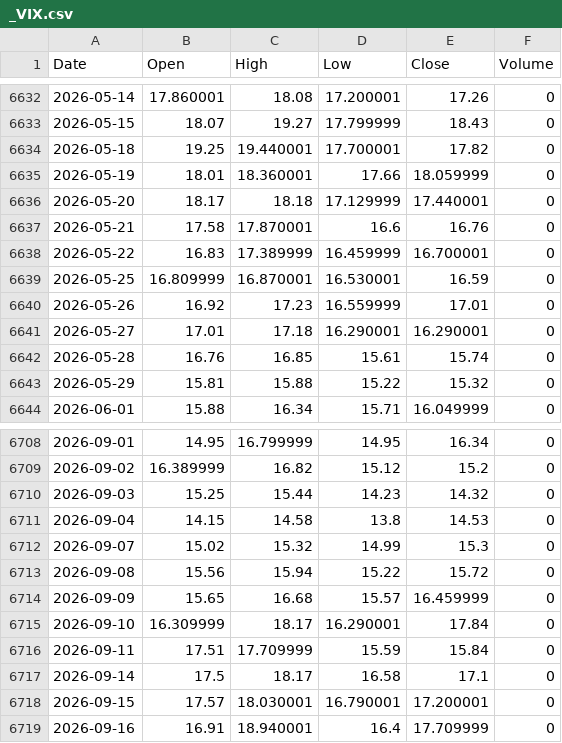
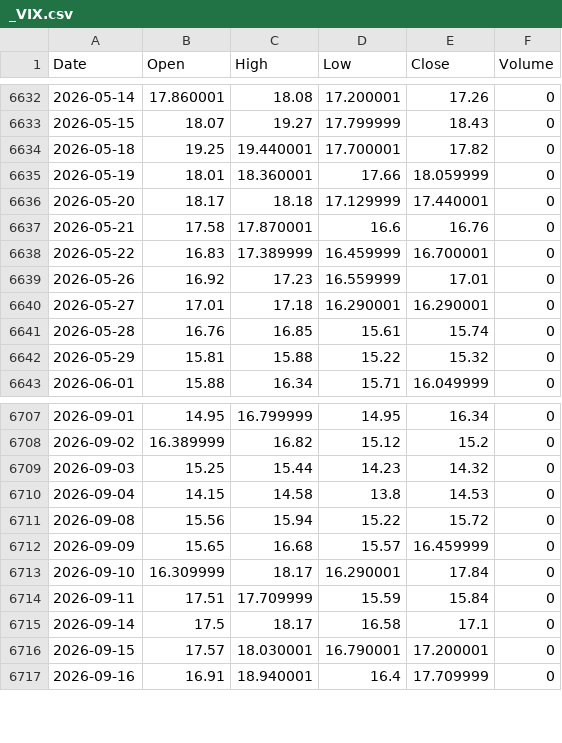
Before and after one commit to PietroPulli/quantlab, a CSV file: market/_VIX.csv, drawn as a sheet; only a part is shown, gaps mark what is left out.

```diff
--- a/market/_VIX.csv
+++ b/market/_VIX.csv
@@ -6638,3 +6638,2 @@ Date,Open,High,Low,Close,Volume
 2026-05-22,16.83,17.389999,16.459999,16.700001,0
-2026-05-25,16.809999,16.870001,16.530001,16.59,0
 2026-05-26,16.92,17.23,16.559999,17.01,0
@@ -6711,3 +6710,2 @@ Date,Open,High,Low,Close,Volume
 2026-09-04,14.15,14.58,13.8,14.53,0
-2026-09-07,15.02,15.32,14.99,15.3,0
 2026-09-08,15.56,15.94,15.22,15.72,0
```
Also changed, not shown: market/AAPL.csv, market/ENI.MI.csv, 9 other files.
